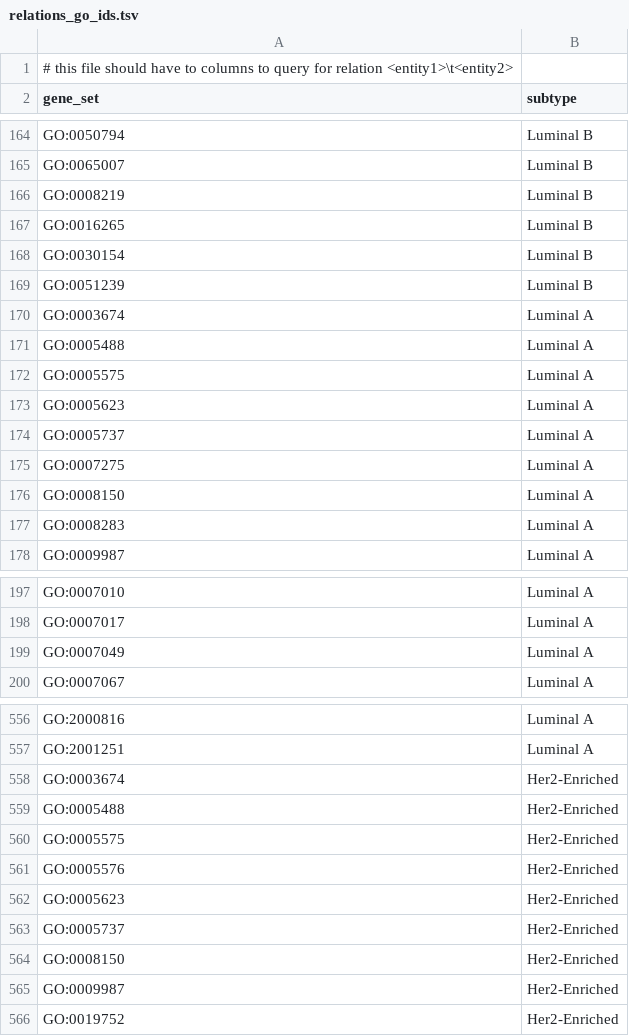
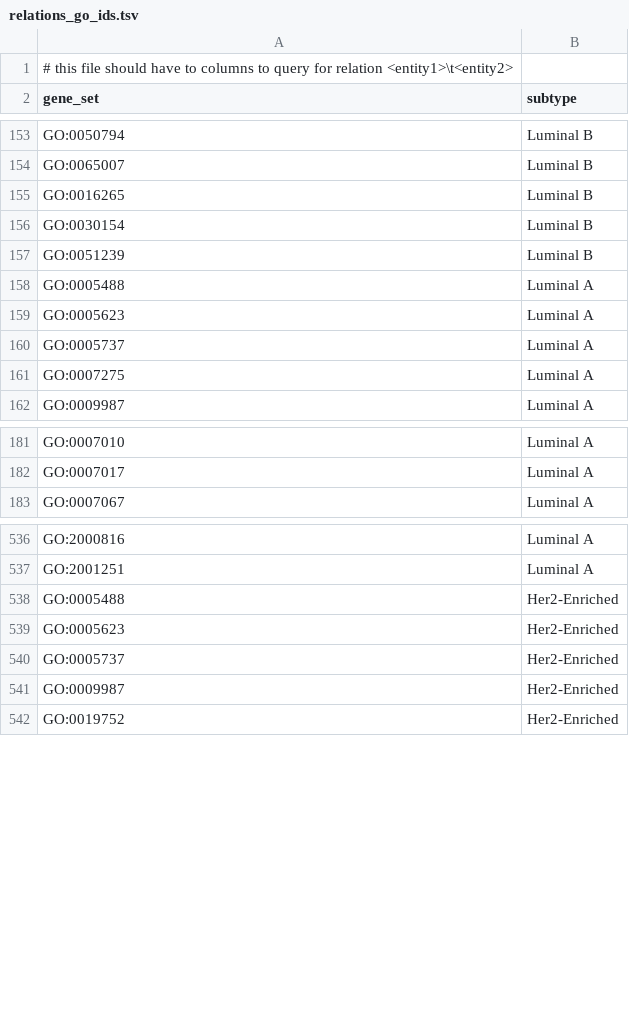
Before and after one commit to jcrodriguez1989/PLN-2017, a TSV file: examples/relations_go_ids.tsv, drawn as a sheet; only a part is shown, gaps mark what is left out; the diff covers the shown part only.

```diff
--- a/examples/relations_go_ids.tsv
+++ b/examples/relations_go_ids.tsv
@@ -165,3 +154,2 @@ GO:0050794	Luminal B
 GO:0065007	Luminal B
-GO:0008219	Luminal B
 GO:0016265	Luminal B
@@ -169,5 +157,3 @@ GO:0030154	Luminal B
 GO:0051239	Luminal B
-GO:0003674	Luminal A
 GO:0005488	Luminal A
-GO:0005575	Luminal A
 GO:0005623	Luminal A
@@ -175,4 +161,2 @@ GO:0005737	Luminal A
 GO:0007275	Luminal A
-GO:0008150	Luminal A
-GO:0008283	Luminal A
 GO:0009987	Luminal A
@@ -198,3 +182,2 @@ GO:0007010	Luminal A
 GO:0007017	Luminal A
-GO:0007049	Luminal A
 GO:0007067	Luminal A
@@ -557,9 +537,5 @@ GO:2000816	Luminal A
 GO:2001251	Luminal A
-GO:0003674	Her2-Enriched
 GO:0005488	Her2-Enriched
-GO:0005575	Her2-Enriched
-GO:0005576	Her2-Enriched
 GO:0005623	Her2-Enriched
 GO:0005737	Her2-Enriched
-GO:0008150	Her2-Enriched
 GO:0009987	Her2-Enriched
```
Also changed, not shown: 16 removed rows elsewhere in this file, 5 other files.
